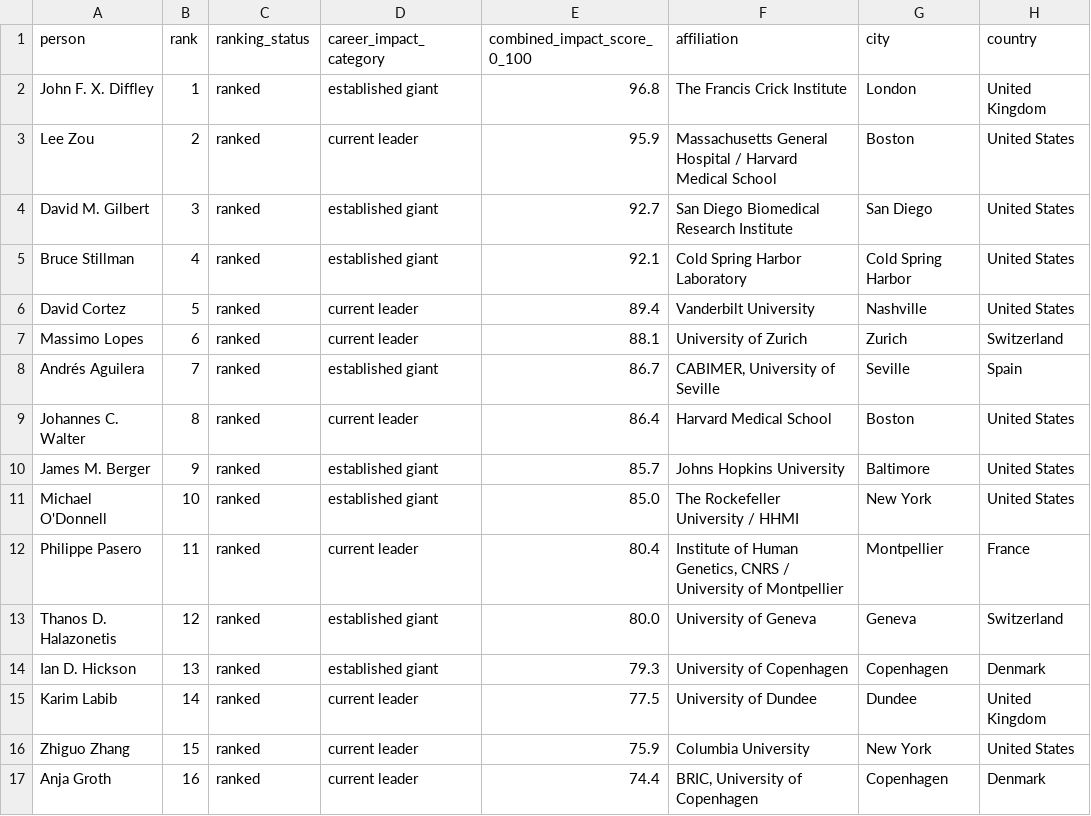
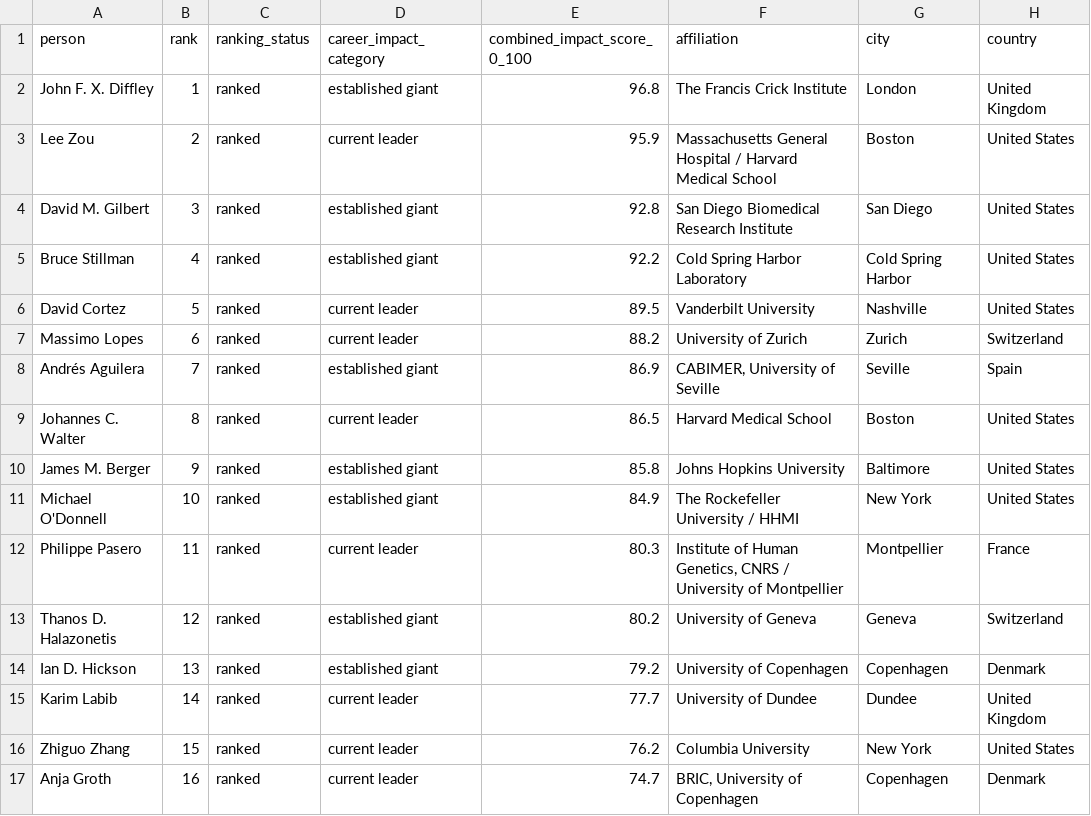
Before and after one commit to saurabhtauke/DNA_replication_community_atlas, a CSV file: outputs/replication_network_nodes.csv, drawn as a sheet; only a part is shown; the diff covers the shown part only; the diff names each change by its address in the sheet, - before the commit and + after, or states it on an @@ line.

```diff
--- a/outputs/replication_network_nodes.csv
+++ b/outputs/replication_network_nodes.csv
-E4 (combined_impact_score_0_100): 92.7
+E4 (combined_impact_score_0_100): 92.8
-E5 (combined_impact_score_0_100): 92.1
+E5 (combined_impact_score_0_100): 92.2
-E6 (combined_impact_score_0_100): 89.4
+E6 (combined_impact_score_0_100): 89.5
-E7 (combined_impact_score_0_100): 88.1
+E7 (combined_impact_score_0_100): 88.2
-E8 (combined_impact_score_0_100): 86.7
+E8 (combined_impact_score_0_100): 86.9
-E9 (combined_impact_score_0_100): 86.4
+E9 (combined_impact_score_0_100): 86.5
-E10 (combined_impact_score_0_100): 85.7
+E10 (combined_impact_score_0_100): 85.8
-E11 (combined_impact_score_0_100): 85.0
+E11 (combined_impact_score_0_100): 84.9
-E12 (combined_impact_score_0_100): 80.4
+E12 (combined_impact_score_0_100): 80.3
-E13 (combined_impact_score_0_100): 80.0
+E13 (combined_impact_score_0_100): 80.2
-E14 (combined_impact_score_0_100): 79.3
+E14 (combined_impact_score_0_100): 79.2
-E15 (combined_impact_score_0_100): 77.5
+E15 (combined_impact_score_0_100): 77.7
-E16 (combined_impact_score_0_100): 75.9
+E16 (combined_impact_score_0_100): 76.2
-E17 (combined_impact_score_0_100): 74.4
+E17 (combined_impact_score_0_100): 74.7
```
Also changed, not shown: 3 added rows, 2 removed rows and 96 edited cells elsewhere in this file, outputs/author_resolution_audit.csv, outputs/replication_network_edges.csv, 14 other files.
